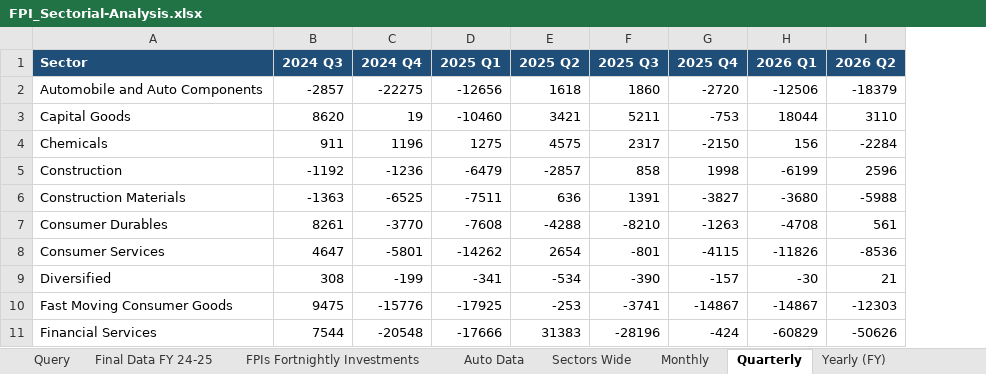
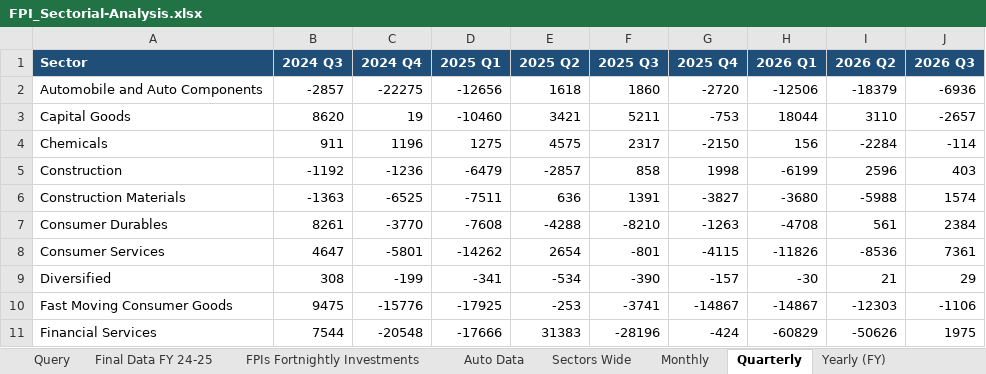
Before and after one commit to anki1007/scanX, an Excel workbook: FPI/FPI_Sectorial-Analysis.xlsx, sheet Quarterly, drawn as a sheet; only a part is shown; values as stored, in another font and other column widths than the file's, no borders; conditional formats not drawn; the diff names each change by its address in the sheet, - before the commit and + after, or states it on an @@ line.

```diff
--- a/FPI/FPI_Sectorial-Analysis.xlsx (sheet Quarterly)
+++ b/FPI/FPI_Sectorial-Analysis.xlsx (sheet Quarterly)
+column J (2026 Q3), rows 2-11: -6936 | -2657 | -114 | 403 | 1574 | 2384 | 7361 | 29 | -1106 | 1975
```
Also changed, not shown: sheet Auto Data, sheet Yearly (FY), sheet Monthly, sheet Sectors Wide, sheet FPIs Fortnightly Investments, hidden cells, charts or pictures, 31 other files.
